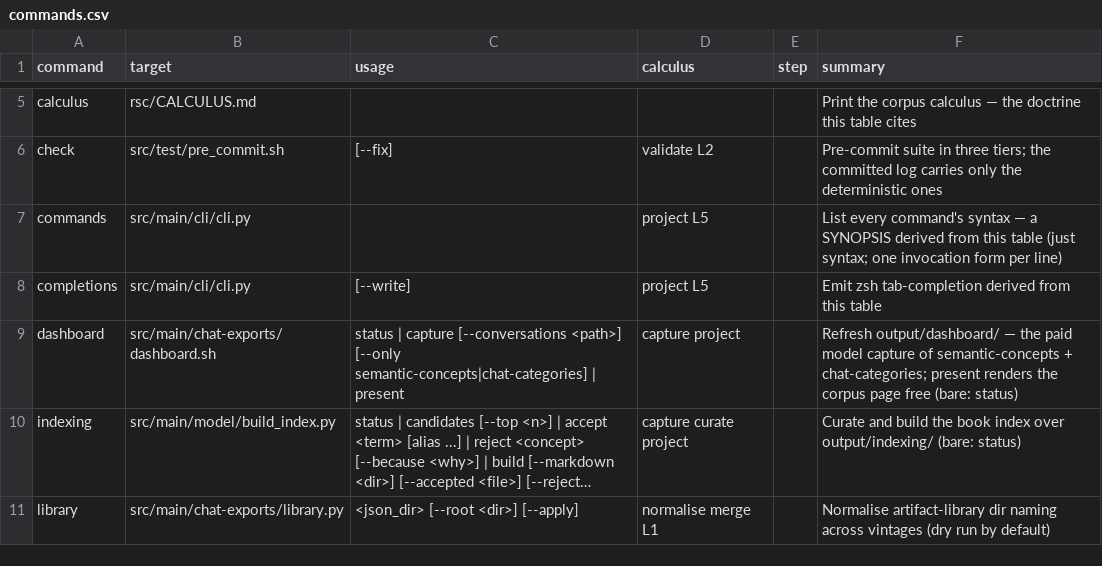
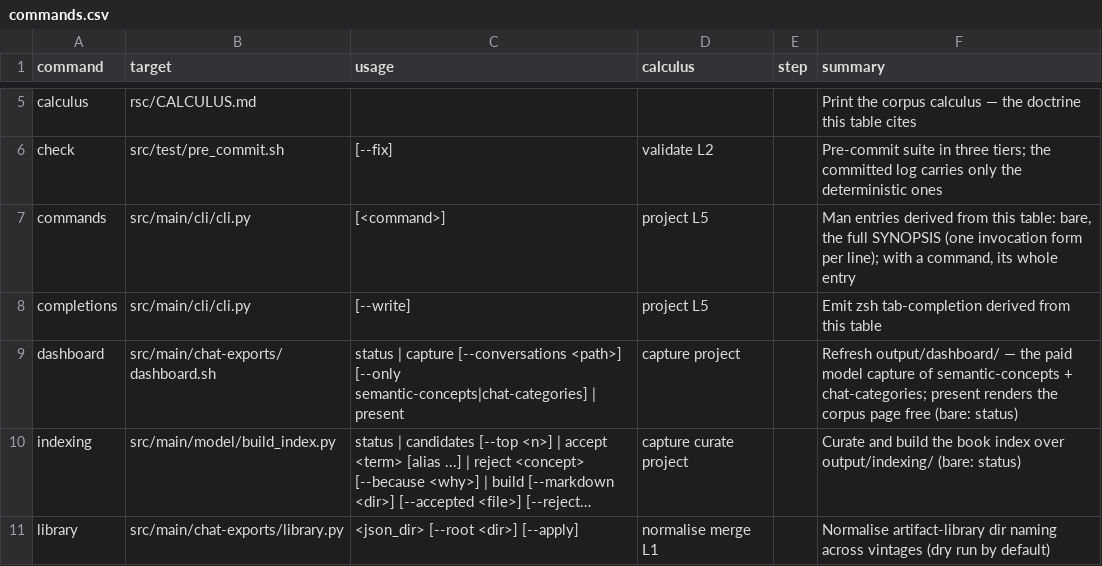
Before and after one commit to rpus/corpus-yoga, a CSV file: rsc/cli/commands.csv, drawn as a sheet; only a part is shown, gaps mark what is left out; long unchanged cells end in ….

```diff
--- a/rsc/cli/commands.csv
+++ b/rsc/cli/commands.csv
@@ -6,3 +6,3 @@ calculus,rsc/CALCULUS.md,,,,Print the corpus calculus — the doctrine this tabl
 check,src/test/pre_commit.sh,[--fix],validate L2,,Pre-commit suite in three tiers; the committed log carries only the deterministic ones
-commands,src/main/cli/cli.py,,project L5,,List every command's syntax — a SYNOPSIS derived from this table (just syntax; one invocation form per line)
+commands,src/main/cli/cli.py,[<command>],project L5,,"Man entries derived from this table: bare, the full SYNOPSIS (one invocation form per line); with a command, its whole entry"
 completions,src/main/cli/cli.py,[--write],project L5,,Emit zsh tab-completion derived from this table
```
Also changed, not shown: 16 other files.
